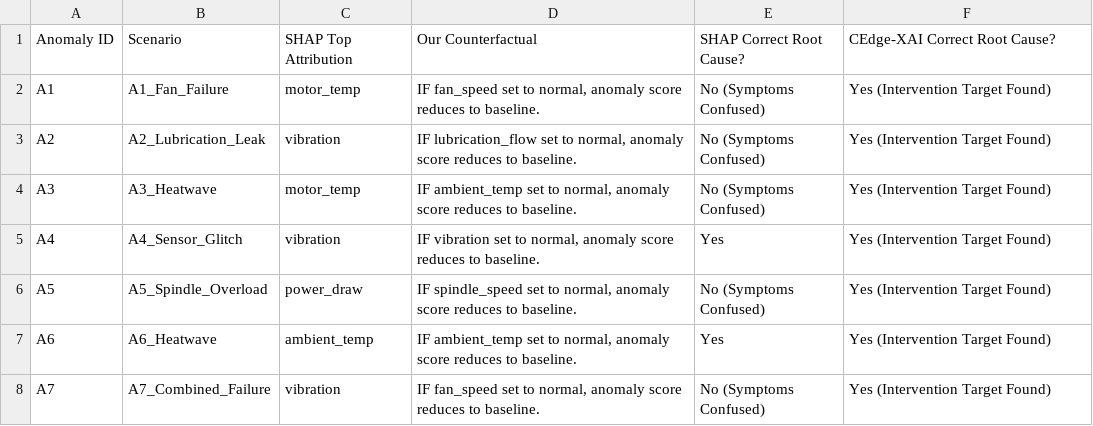
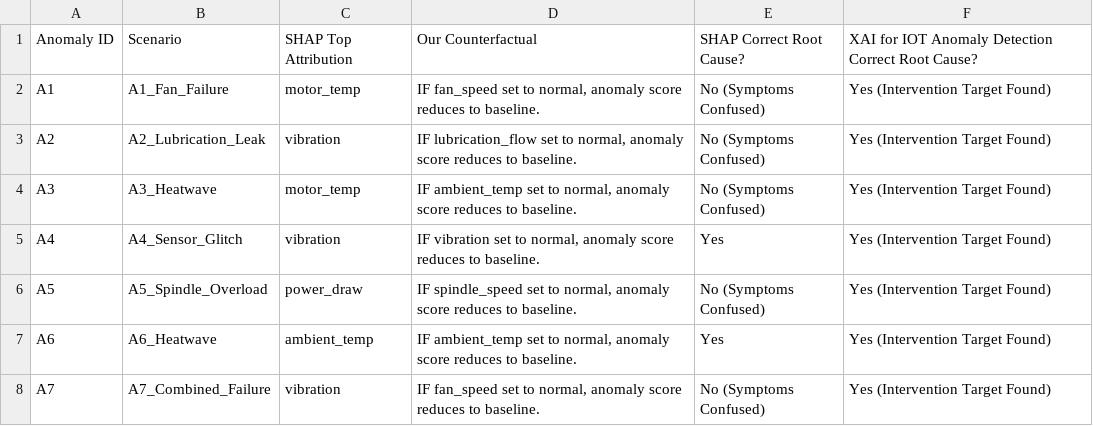
Before and after one commit to DEV-S-SHAH/XAI, a CSV file: paper_assets/tables/xai_comparison.csv, drawn as a sheet.

```diff
--- a/paper_assets/tables/xai_comparison.csv
+++ b/paper_assets/tables/xai_comparison.csv
@@ -1,2 +1,2 @@
-Anomaly ID,Scenario,SHAP Top Attribution,Our Counterfactual,SHAP Correct Root Cause?,CEdge-XAI Correct Root Cause?
+Anomaly ID,Scenario,SHAP Top Attribution,Our Counterfactual,SHAP Correct Root Cause?,XAI for IOT Anomaly Detection Correct Root Cause?
 A1,A1_Fan_Failure,motor_temp,"IF fan_speed set to normal, anomaly score reduces to baseline.",No (Symptoms Confused),Yes (Intervention Target Found)
```
Also changed, not shown: paper_assets/tables/ablation_study.csv, 46 other files.
